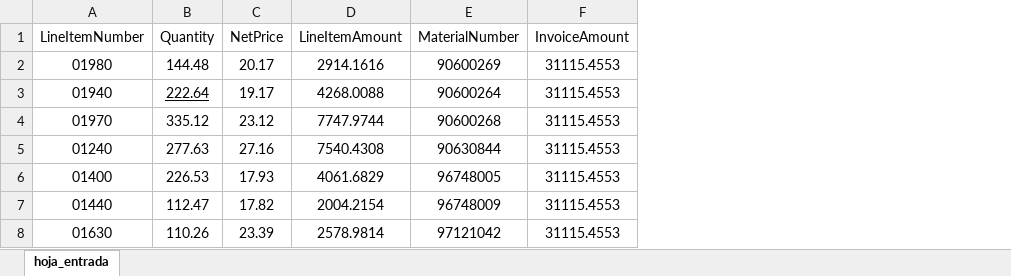
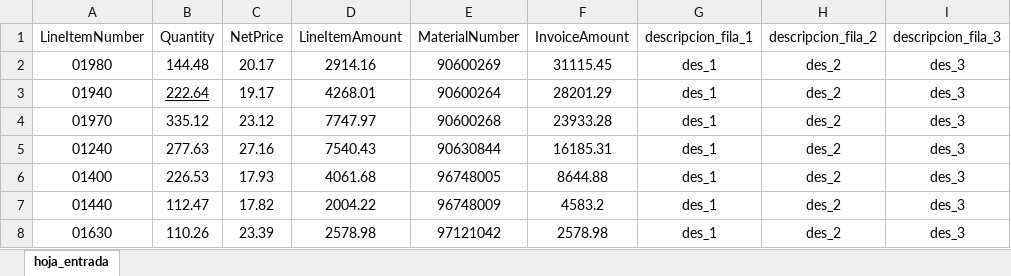
Before and after one commit to AnaLaura130796/Nuevo_Sistema_Fact, an Excel workbook: plantillas/carga_de_datos.xlsx, sheet hoja_entrada, drawn as a sheet; values as stored, in another font and other column widths than the file's, no borders; the diff names each change by its address in the sheet, - before the commit and + after, or states it on an @@ line.

```diff
--- a/plantillas/carga_de_datos.xlsx (sheet hoja_entrada)
+++ b/plantillas/carga_de_datos.xlsx (sheet hoja_entrada)
+column G (descripcion_fila_1), rows 2-8: all des_1
+column H (descripcion_fila_2), rows 2-8: all des_2
+column I (descripcion_fila_3), rows 2-8: all des_3
-D2 (LineItemAmount): 2914.1616
+D2 (LineItemAmount): 2914.16
-F2 (InvoiceAmount): 31115.4553
+F2 (InvoiceAmount): 31115.45
-D3 (LineItemAmount): 4268.0088
+D3 (LineItemAmount): 4268.01
-F3 (InvoiceAmount): 31115.4553
+F3 (InvoiceAmount): 28201.29
-D4 (LineItemAmount): 7747.9744
+D4 (LineItemAmount): 7747.97
-F4 (InvoiceAmount): 31115.4553
+F4 (InvoiceAmount): 23933.28
-D5 (LineItemAmount): 7540.4308
+D5 (LineItemAmount): 7540.43
-F5 (InvoiceAmount): 31115.4553
+F5 (InvoiceAmount): 16185.31
-D6 (LineItemAmount): 4061.6829
+D6 (LineItemAmount): 4061.68
-F6 (InvoiceAmount): 31115.4553
+F6 (InvoiceAmount): 8644.88
-D7 (LineItemAmount): 2004.2154
+D7 (LineItemAmount): 2004.22
-F7 (InvoiceAmount): 31115.4553
+F7 (InvoiceAmount): 4583.2
-D8 (LineItemAmount): 2578.9814
+D8 (LineItemAmount): 2578.98
-F8 (InvoiceAmount): 31115.4553
+F8 (InvoiceAmount): 2578.98
```
Also changed, not shown: 15 other files.
